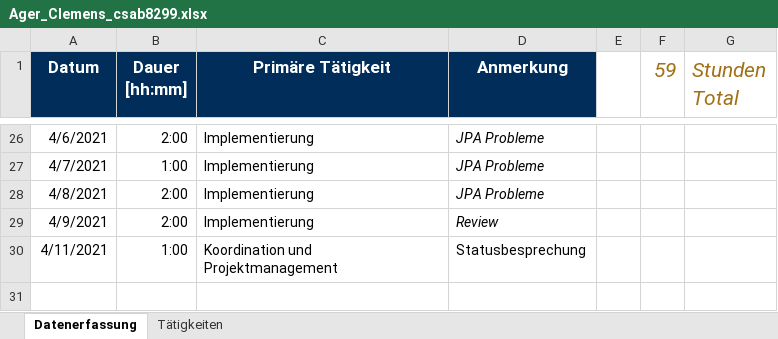
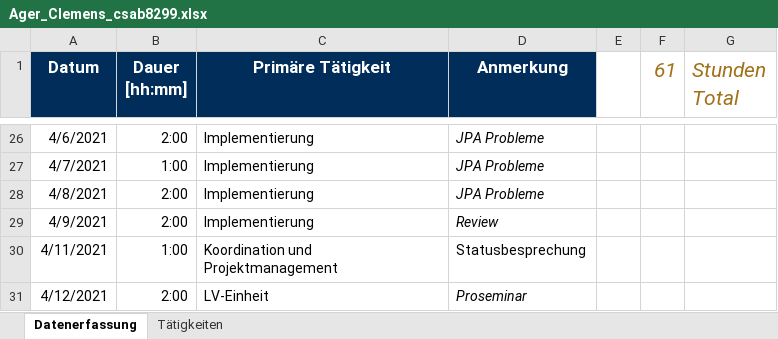
Before and after one commit to b-ertel/TimeGuess-Game, an Excel workbook: time-records/Ager_Clemens_csab8299.xlsx, sheet Datenerfassung, drawn as a sheet; only a part is shown, gaps mark what is left out; values as stored, in another font and other column widths than the file's, no borders; the diff names each change by its address in the sheet, - before the commit and + after, or states it on an @@ line.

Commit message:
ps

```diff
--- a/time-records/Ager_Clemens_csab8299.xlsx (sheet Datenerfassung)
+++ b/time-records/Ager_Clemens_csab8299.xlsx (sheet Datenerfassung)
-F1: 59
+F1: 61
+row 31: 4/12/2021 | 2:00 | LV-Einheit | Proseminar
```
